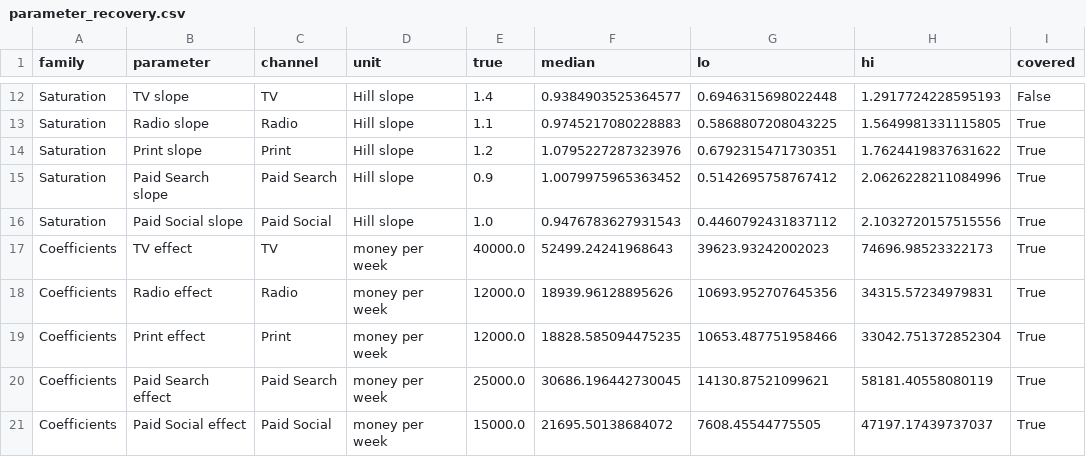
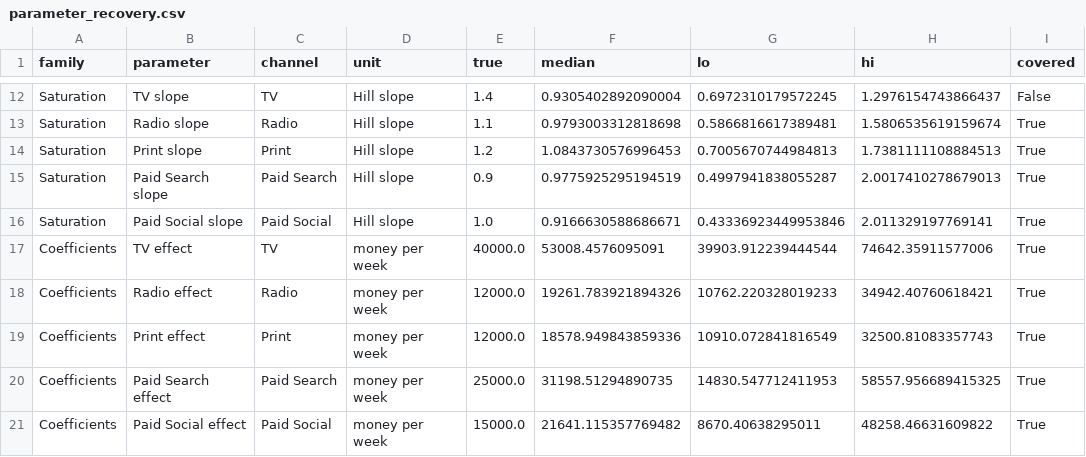
Before and after one commit to RafaelBraga-Kribitz/austrian-mmm-budget-optimizer, a CSV file: reports/layer_p/parameter_recovery.csv, drawn as a sheet; only a part is shown, gaps mark what is left out; the diff covers the shown part only; the diff names each change by its address in the sheet, - before the commit and + after, or states it on an @@ line.

```diff
--- a/reports/layer_p/parameter_recovery.csv
+++ b/reports/layer_p/parameter_recovery.csv
-F12 (median): 0.9384903525364577
+F12 (median): 0.9305402892090004
-G12 (lo): 0.6946315698022448
+G12 (lo): 0.6972310179572245
-H12 (hi): 1.2917724228595193
+H12 (hi): 1.2976154743866437
-F13 (median): 0.9745217080228883
+F13 (median): 0.9793003312818698
-G13 (lo): 0.5868807208043225
+G13 (lo): 0.5866816617389481
-H13 (hi): 1.5649981331115805
+H13 (hi): 1.5806535619159674
-F14 (median): 1.0795227287323976
+F14 (median): 1.0843730576996453
-G14 (lo): 0.6792315471730351
+G14 (lo): 0.7005670744984813
-H14 (hi): 1.7624419837631622
+H14 (hi): 1.7381111108884513
-F15 (median): 1.0079975965363452
+F15 (median): 0.9775925295194519
-G15 (lo): 0.5142695758767412
+G15 (lo): 0.4997941838055287
-H15 (hi): 2.0626228211084996
+H15 (hi): 2.0017410278679013
-F16 (median): 0.9476783627931543
+F16 (median): 0.9166630588686671
-G16 (lo): 0.4460792431837112
+G16 (lo): 0.43336923449953846
-H16 (hi): 2.1032720157515556
+H16 (hi): 2.011329197769141
-F17 (median): 52499.24241968643
+F17 (median): 53008.4576095091
-G17 (lo): 39623.93242002023
+G17 (lo): 39903.912239444544
-H17 (hi): 74696.98523322173
+H17 (hi): 74642.35911577006
-F18 (median): 18939.96128895626
+F18 (median): 19261.783921894326
-G18 (lo): 10693.952707645356
+G18 (lo): 10762.220328019233
-H18 (hi): 34315.57234979831
+H18 (hi): 34942.40760618421
-F19 (median): 18828.585094475235
+F19 (median): 18578.949843859336
-G19 (lo): 10653.487751958466
+G19 (lo): 10910.072841816549
-H19 (hi): 33042.751372852304
+H19 (hi): 32500.81083357743
-F20 (median): 30686.196442730045
+F20 (median): 31198.51294890735
-G20 (lo): 14130.87521099621
+G20 (lo): 14830.547712411953
-H20 (hi): 58181.40558080119
+H20 (hi): 58557.956689415325
-F21 (median): 21695.50138684072
+F21 (median): 21641.115357769482
-G21 (lo): 7608.45544775505
+G21 (lo): 8670.40638295011
-H21 (hi): 47197.17439737037
+H21 (hi): 48258.46631609822
```
Also changed, not shown: 54 edited cells elsewhere in this file, reports/layer_p/attribution_gap.csv, reports/layer_p/contribution_recovery.csv, 15 other files.
